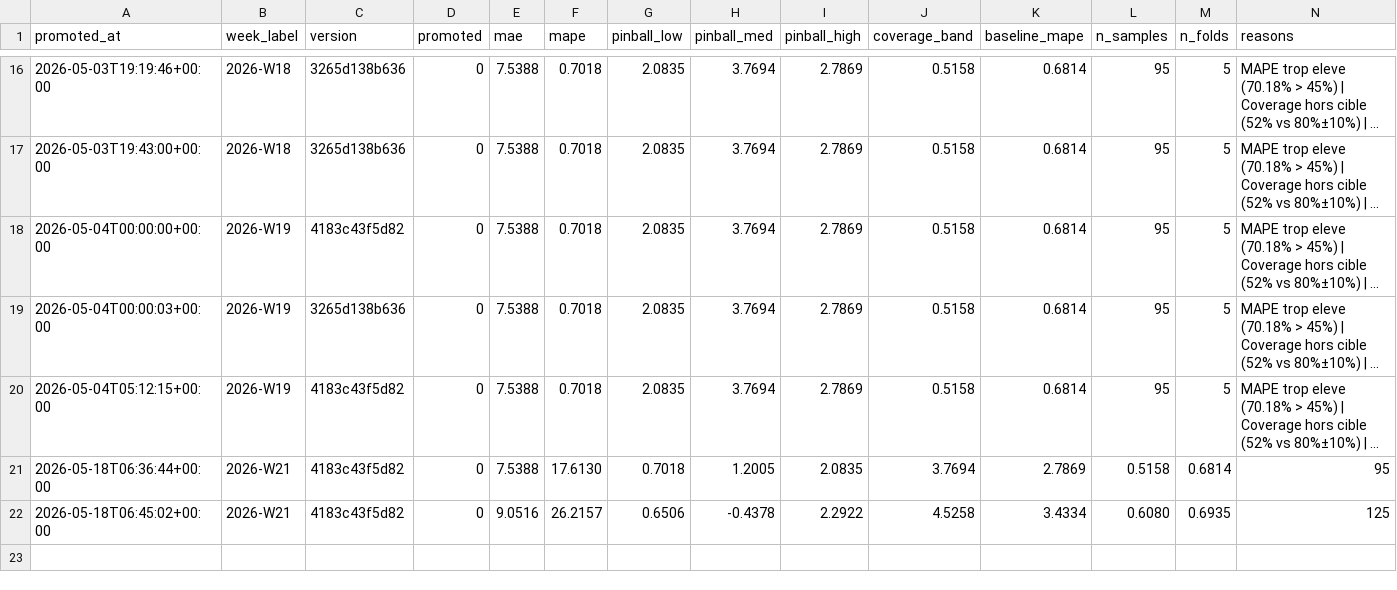
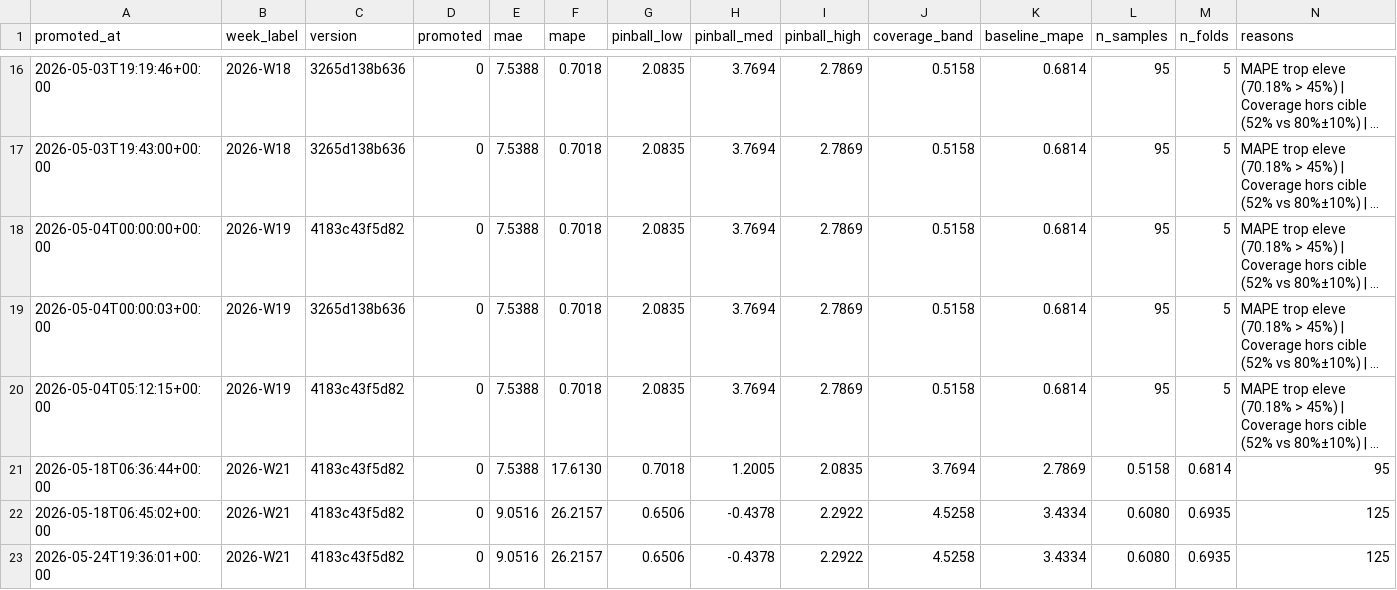
Before and after one commit to SKOHscripts/sumup_auto_report, a CSV file: stocks/models/history.csv, drawn as a sheet; only a part is shown, gaps mark what is left out; long unchanged cells end in …; rows hold the shown columns only; the diff names each change by its address in the sheet, - before the commit and + after, or states it on an @@ line.

Commit message:
auto: maj des stocks suite à l'exécution précédente

```diff
--- a/stocks/models/history.csv
+++ b/stocks/models/history.csv
+row 23: 2026-05-24T19:36:01+00:00 | 2026-W21 | 4183c43f5d82 | 0 | 9.0516 | 26.2157 | 0.6506 | -0.4378 | 2.2922 | 4.5258 | 3.4334 | 0.6080 | 0.6935 | 125
```
Also changed, not shown: 1 other file.
